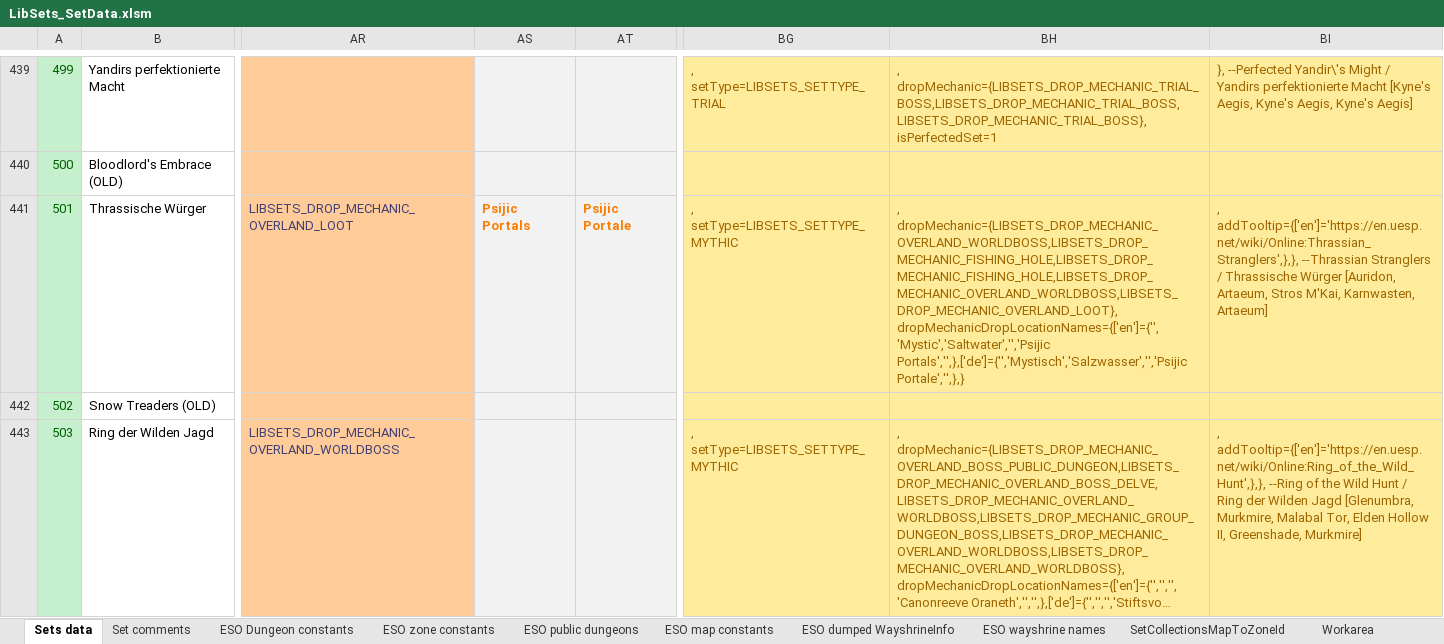
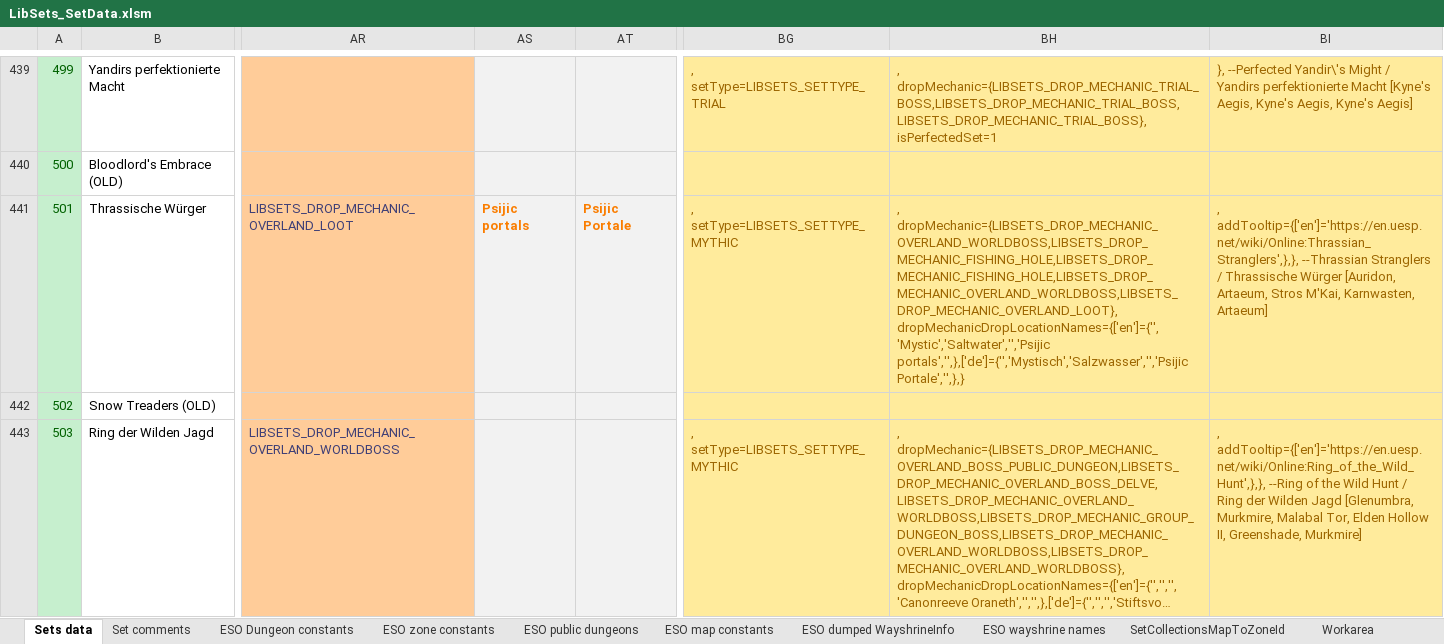
Before and after one commit to Baertram/LibSets, an Excel workbook: LibSets/Data/LibSets_SetData.xlsm, sheet Sets data, drawn as a sheet; only a part is shown, gaps mark what is left out; long unchanged cells end in …; values as stored, in another font and other column widths than the file's, no borders; the diff covers the shown part only; the diff names each change by its address in the sheet, - before the commit and + after, or states it on an @@ line.

Commit message:
LibSets v0.68 -Updated API version and dependencies -Updated Excel -Added new constants for DLC Gold road -Added new sets (setId, itemIds, names, ...) of "Gold Road" -Fixed bug with debug functions writing a text value (instead of the setId) to the SV tables -Fixed some duplicate drop location names

```diff
--- a/LibSets/Data/LibSets_SetData.xlsm (sheet Sets data)
+++ b/LibSets/Data/LibSets_SetData.xlsm (sheet Sets data)
-AS441: Psijic Portals
+AS441: Psijic portals
-BH441: …dropMechanic={LIBSETS_DROP_MECHANIC_OVERLAND_WORLDBOSS,LIBSETS_DROP_MECHANIC_FISHING_HOLE,LIBSETS_DROP_MECHANIC_FISHING_HOLE,LIBSETS_DROP_MECHANIC_OVERLAND_WORLDBOSS,LIBSETS_DROP_MECHANIC_OVERLAND_LOOT}, dropMechanicDropLocationNames={['en']={'','Mystic','Saltwater','','Psijic Portals','',},['de']={'','Mystisch','Salzwasser','','Psijic Portale','',},}
+BH441: …dropMechanic={LIBSETS_DROP_MECHANIC_OVERLAND_WORLDBOSS,LIBSETS_DROP_MECHANIC_FISHING_HOLE,LIBSETS_DROP_MECHANIC_FISHING_HOLE,LIBSETS_DROP_MECHANIC_OVERLAND_WORLDBOSS,LIBSETS_DROP_MECHANIC_OVERLAND_LOOT}, dropMechanicDropLocationNames={['en']={'','Mystic','Saltwater','','Psijic portals','',},['de']={'','Mystisch','Salzwasser','','Psijic Portale','',},}
```
Also changed, not shown: 5 edited cells elsewhere in this sheet, 1 other file.
